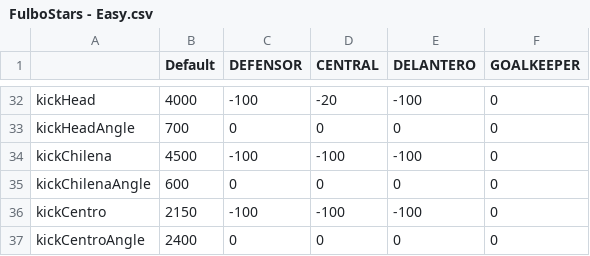
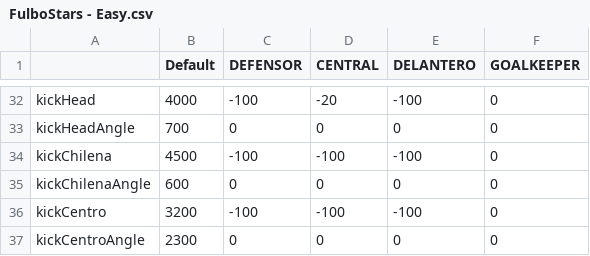
Before and after one commit to pontura/futbol, a CSV file: Assets/StreamingAssets/stats/FulboStars - Easy.csv, drawn as a sheet; only a part is shown, gaps mark what is left out.

```diff
--- a/Assets/StreamingAssets/stats/FulboStars - Easy.csv
+++ b/Assets/StreamingAssets/stats/FulboStars - Easy.csv
@@ -35,3 +35,3 @@ kickChilena,4500,-100,-100,-100,0
 kickChilenaAngle,600,0,0,0,0
-kickCentro,2150,-100,-100,-100,0
-kickCentroAngle,2400,0,0,0,0
+kickCentro,3200,-100,-100,-100,0
+kickCentroAngle,2300,0,0,0,0
```
Also changed, not shown: Assets/StreamingAssets/stats/FulboStars - Hard.csv, Assets/StreamingAssets/stats/FulboStars - Medium.csv.
